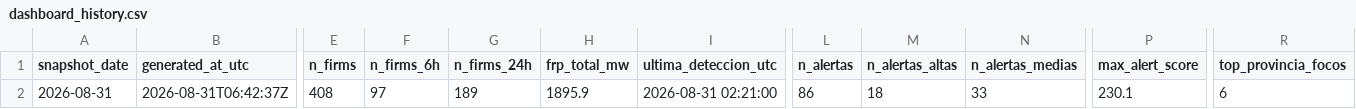
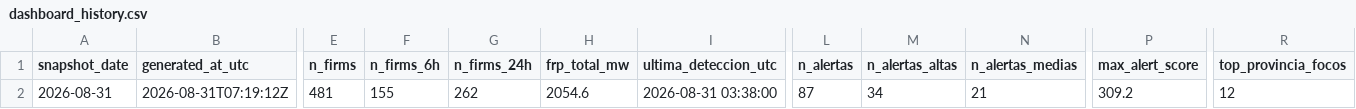
Before and after one commit to santiagomota/visor-fuego, a CSV file: assets/history/dashboard_history.csv, drawn as a sheet; only a part is shown, gaps mark what is left out; the diff covers the shown part only; the diff names each change by its address in the sheet, - before the commit and + after, or states it on an @@ line.

```diff
--- a/assets/history/dashboard_history.csv
+++ b/assets/history/dashboard_history.csv
-B2 (generated_at_utc): 2026-08-31T06:42:37Z
+B2 (generated_at_utc): 2026-08-31T07:19:12Z
-E2 (n_firms): 408
+E2 (n_firms): 481
-F2 (n_firms_6h): 97
+F2 (n_firms_6h): 155
-G2 (n_firms_24h): 189
+G2 (n_firms_24h): 262
-H2 (frp_total_mw): 1895.9
+H2 (frp_total_mw): 2054.6
-I2 (ultima_deteccion_utc): 2026-08-31 02:21:00
+I2 (ultima_deteccion_utc): 2026-08-31 03:38:00
-L2 (n_alertas): 86
+L2 (n_alertas): 87
-M2 (n_alertas_altas): 18
+M2 (n_alertas_altas): 34
-N2 (n_alertas_medias): 33
+N2 (n_alertas_medias): 21
-P2 (max_alert_score): 230.1
+P2 (max_alert_score): 309.2
-R2 (top_provincia_focos): 6
+R2 (top_provincia_focos): 12
```
Also changed, not shown: 2 edited cells elsewhere in this file, assets/alerts/operational_alerts.csv, assets/history/firms_summary_provincias_history.csv, 25 other files.
